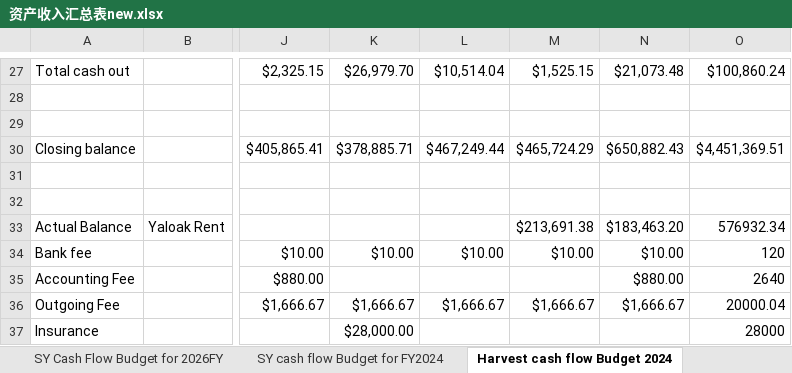
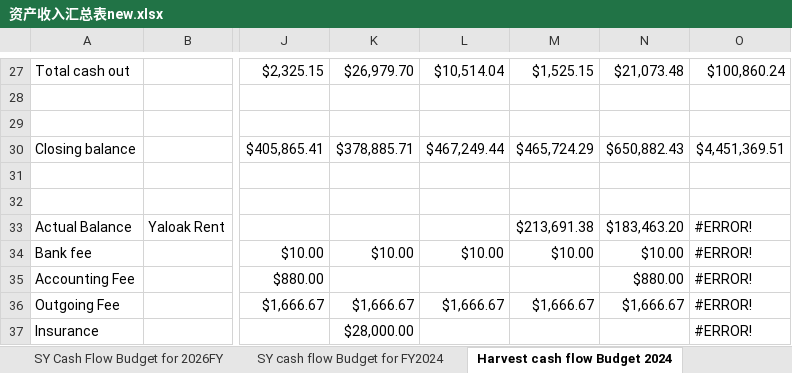
Before and after one commit to maxstillwell/obsidian, an Excel workbook: 10_Projects/资产收入汇总表new.xlsx, sheet Harvest cash flow Budget 2024, drawn as a sheet; only a part is shown, gaps mark what is left out; values as stored, in another font and other column widths than the file's, no cell formats; charts and pictures not drawn; the diff names each change by its address in the sheet, - before the commit and + after, or states it on an @@ line.

```diff
--- a/10_Projects/资产收入汇总表new.xlsx (sheet Harvest cash flow Budget 2024)
+++ b/10_Projects/资产收入汇总表new.xlsx (sheet Harvest cash flow Budget 2024)
-O33: 576932.34
+O33: #ERROR!
-O34: 120
+O34: #ERROR!
-O35: 2640
+O35: #ERROR!
-O36: 20000.04
+O36: #ERROR!
-O37: 28000
+O37: #ERROR!
```
Also changed, not shown: sheet SY cash flow Budget for FY2025, sheet SY cash flow Budget for FY2024, sheet SY Cash Flow Budget for 2026FY, sheet Creekside Hills 2026FY, sheet Creekside Hills 2025FY, sheet Creekside Hills, 3 more sheets, cell formats, charts or pictures.
